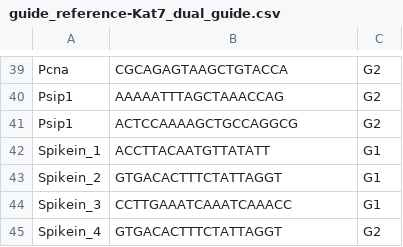
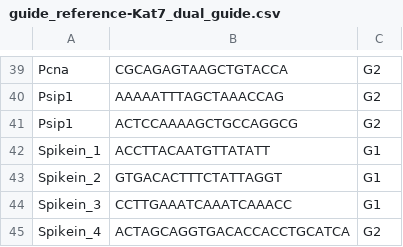
Before and after one commit to JasperXuEvolution/Kat7_dual_guide_tumor, a CSV file: 01_data_collection/data/guide_reference-Kat7_dual_guide.csv, drawn as a sheet; only a part is shown, gaps mark what is left out.

```diff
--- a/01_data_collection/data/guide_reference-Kat7_dual_guide.csv
+++ b/01_data_collection/data/guide_reference-Kat7_dual_guide.csv
@@ -44,2 +44,2 @@ Spikein_2,GTGACACTTTCTATTAGGT,G1
 Spikein_3,CCTTGAAATCAAATCAAACC,G1
-Spikein_4,GTGACACTTTCTATTAGGT,G2
+Spikein_4,ACTAGCAGGTGACACCACCTGCATCA,G2
```
Also changed, not shown: 37 other files.
